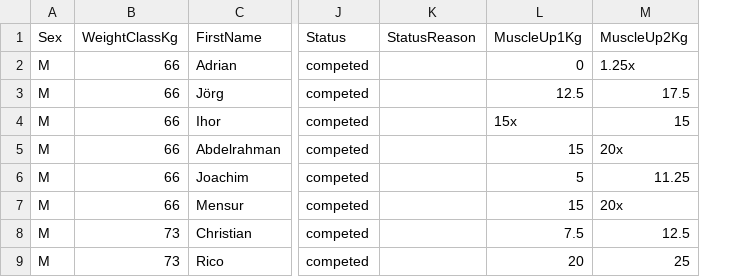
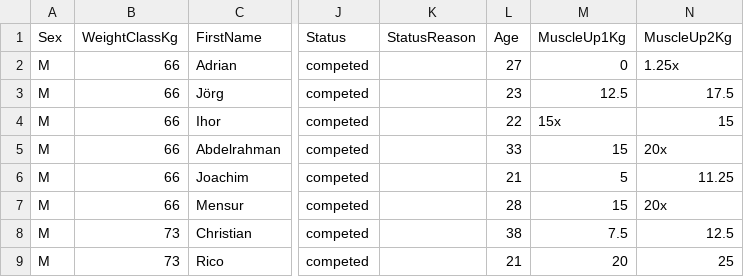
Before and after one commit to openstreetlifting/openstreetlifting, a CSV file: backend/data/competitions/dcsv/2026/dcsv-german-championship-2026/entries.csv, drawn as a sheet; only a part is shown, gaps mark what is left out; the diff names each change by its address in the sheet, - before the commit and + after, or states it on an @@ line.

Commit message:
feat(data): record athlete ages for DCSV competitions
Every DCSV result sheet prints each athlete's age. Adds them to the nine
DCSV competitions whose results already match the sheets; DM 2023, DM 2025
and NDM 2026 get theirs with their corrections.

Steven Lam's age is printed as 125 on the NDM 2025 sheet, so it stays
empty.

```diff
--- a/backend/data/competitions/dcsv/2026/dcsv-german-championship-2026/entries.csv
+++ b/backend/data/competitions/dcsv/2026/dcsv-german-championship-2026/entries.csv
+column L (Age), rows 2-9: 27 | 23 | 22 | 33 | 21 | 28 | 38 | 21
```
Also changed, not shown: backend/data/competitions/dcsv/2024/dcsv-norddeutsche-meisterschaft-2024/entries.csv, backend/data/competitions/dcsv/2025/dcsv-norddeutsche-meisterschaft-2025/entries.csv, 6 other files.
